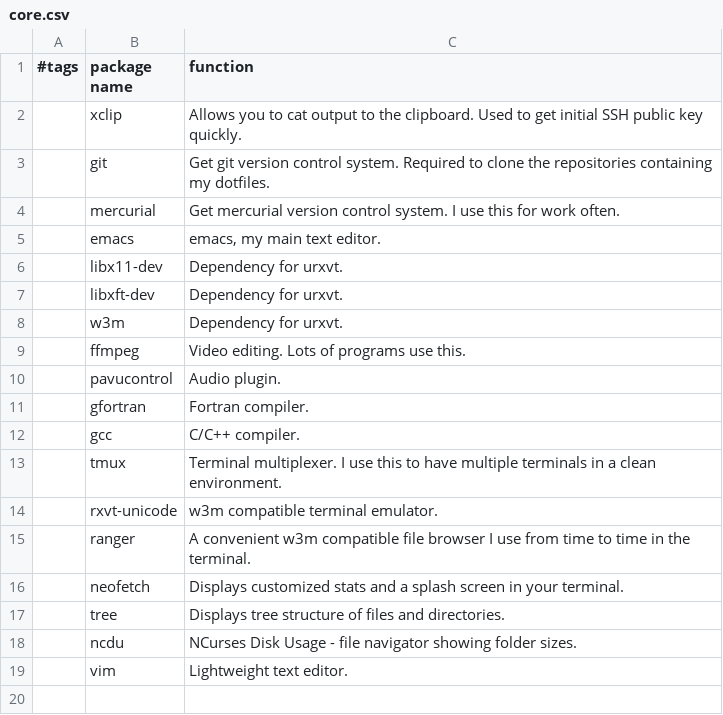
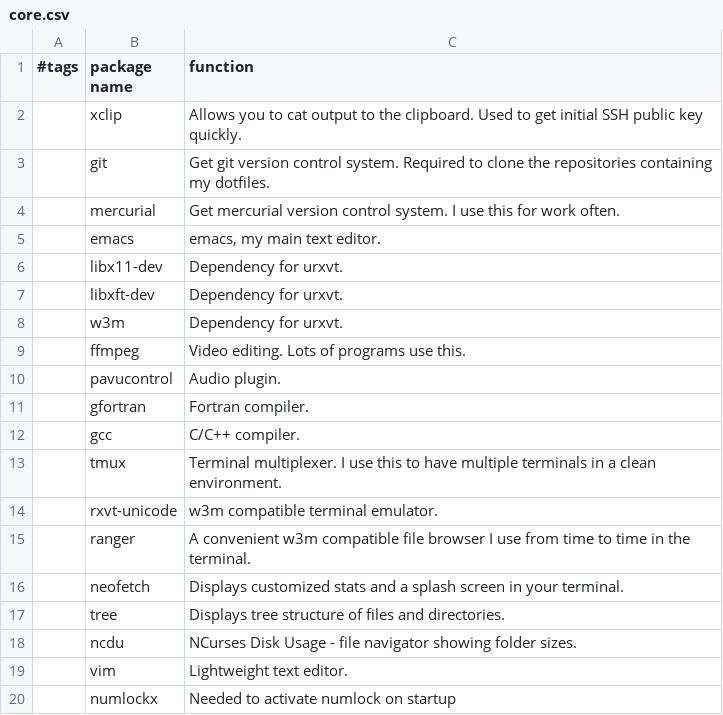
Before and after one commit to RyanAC23/rac_dotfiles, a CSV file: packages/core.csv, drawn as a sheet.

```diff
--- a/packages/core.csv
+++ b/packages/core.csv
@@ -19 +19,2 @@
 ,vim,"Lightweight text editor."
+,numlockx,"Needed to activate numlock on startup"
```
Also changed, not shown: 2 other files.
